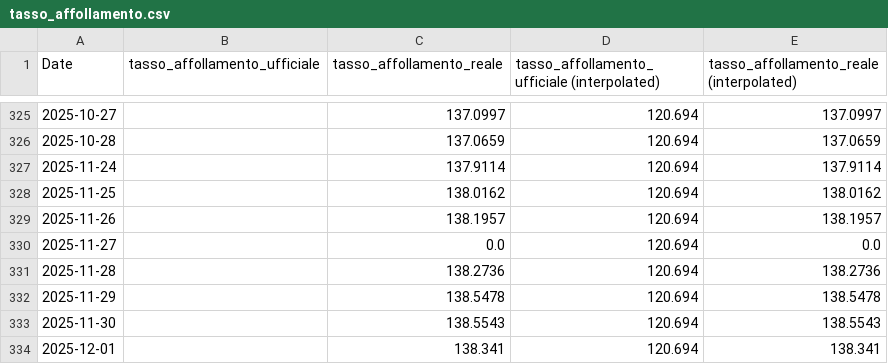
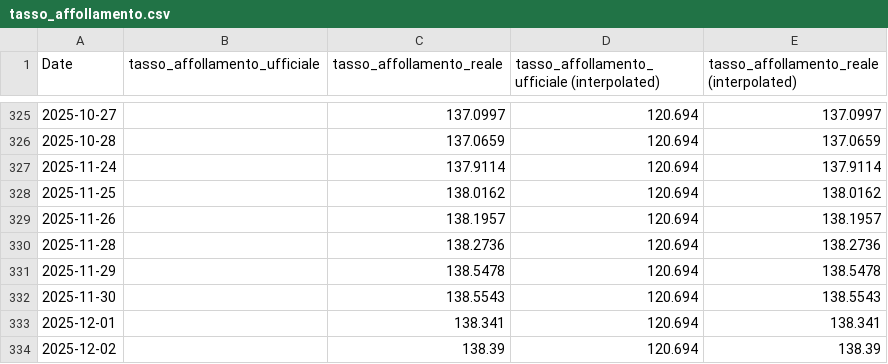
Before and after one commit to marcodallastella/sovraffollamento_carcerario, a CSV file: outputs/viz/tasso_affollamento.csv, drawn as a sheet; only a part is shown, gaps mark what is left out; the shorter side is filled out with more unchanged rows.

```diff
--- a/outputs/viz/tasso_affollamento.csv
+++ b/outputs/viz/tasso_affollamento.csv
@@ -329,3 +329,2 @@ Date,tasso_affollamento_ufficiale,tasso_affollamento_reale,tasso_affollamento_uf
 2025-11-26,,138.1957,120.694,138.1957
-2025-11-27,,0.0,120.694,0.0
 2025-11-28,,138.2736,120.694,138.2736
```
Also changed, not shown: outputs/viz/institutes_totals.csv, outputs/viz/tasso_reale.csv, 1 other file.
